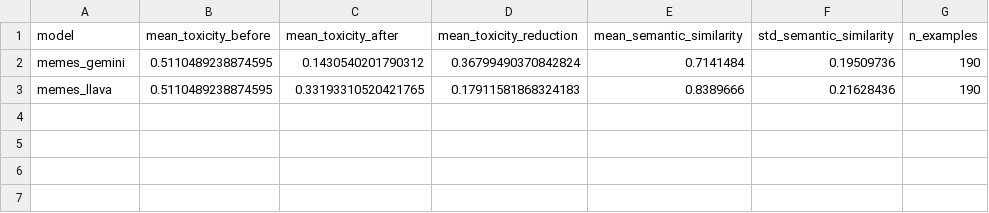
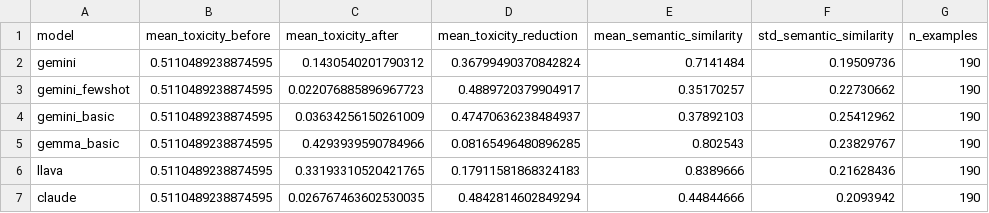
Before and after one commit to Brennaser/harmful-meme-rewriting, a CSV file: eval/model_metrics_summary.csv, drawn as a sheet.

```diff
--- a/eval/model_metrics_summary.csv
+++ b/eval/model_metrics_summary.csv
@@ -1,3 +1,7 @@
 model,mean_toxicity_before,mean_toxicity_after,mean_toxicity_reduction,mean_semantic_similarity,std_semantic_similarity,n_examples
-memes_gemini,0.5110489238874595,0.1430540201790312,0.36799490370842824,0.7141484,0.19509736,190
-memes_llava,0.5110489238874595,0.33193310520421765,0.17911581868324183,0.8389666,0.21628436,190
+gemini,0.5110489238874595,0.1430540201790312,0.36799490370842824,0.7141484,0.19509736,190
+gemini_fewshot,0.5110489238874595,0.022076885896967723,0.4889720379904917,0.35170257,0.22730662,190
+gemini_basic,0.5110489238874595,0.03634256150261009,0.47470636238484937,0.37892103,0.25412962,190
+gemma_basic,0.5110489238874595,0.4293939590784966,0.08165496480896285,0.802543,0.23829767,190
+llava,0.5110489238874595,0.33193310520421765,0.17911581868324183,0.8389666,0.21628436,190
+claude,0.5110489238874595,0.026767463602530035,0.4842814602849294,0.44844666,0.2093942,190
```
Also changed, not shown: 11 other files.
